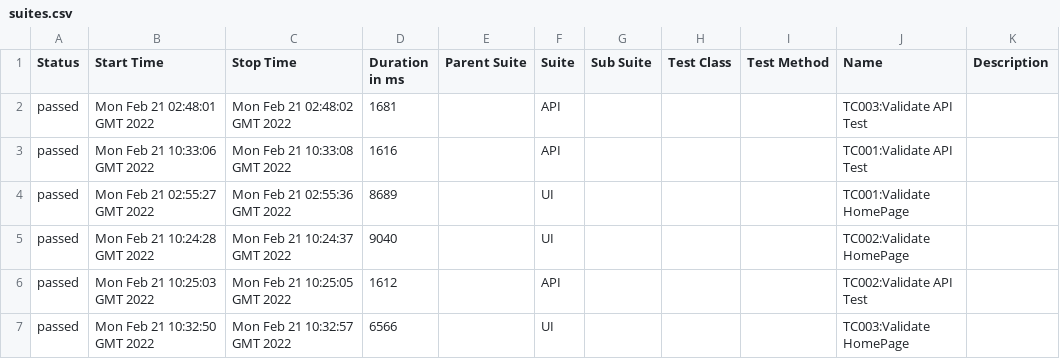
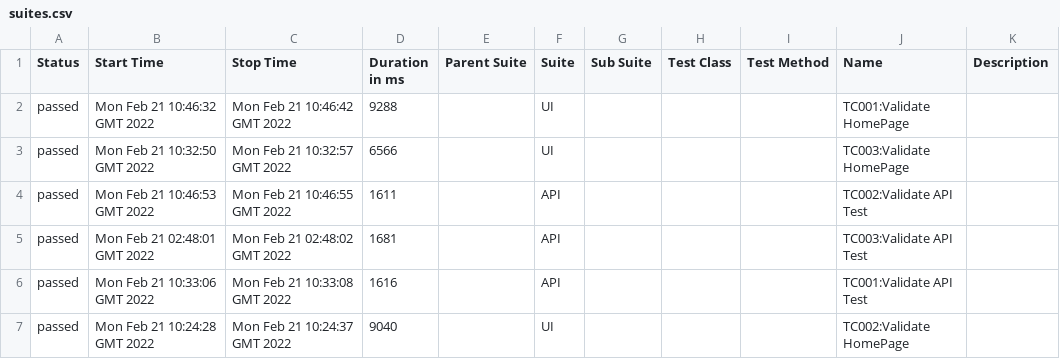
Before and after one commit to Ranjit005/CypressTest, a CSV file: allure-report/data/suites.csv, drawn as a sheet.

Commit message:
[chore] autogenerate Allure report

```diff
--- a/allure-report/data/suites.csv
+++ b/allure-report/data/suites.csv
@@ -1,7 +1,7 @@
 "Status","Start Time","Stop Time","Duration in ms","Parent Suite","Suite","Sub Suite","Test Class","Test Method","Name","Description"
+"passed","Mon Feb 21 10:46:32 GMT 2022","Mon Feb 21 10:46:42 GMT 2022","9288","","UI","","","","TC001:Validate HomePage",""
+"passed","Mon Feb 21 10:32:50 GMT 2022","Mon Feb 21 10:32:57 GMT 2022","6566","","UI","","","","TC003:Validate HomePage",""
+"passed","Mon Feb 21 10:46:53 GMT 2022","Mon Feb 21 10:46:55 GMT 2022","1611","","API","","","","TC002:Validate API Test",""
 "passed","Mon Feb 21 02:48:01 GMT 2022","Mon Feb 21 02:48:02 GMT 2022","1681","","API","","","","TC003:Validate API Test",""
 "passed","Mon Feb 21 10:33:06 GMT 2022","Mon Feb 21 10:33:08 GMT 2022","1616","","API","","","","TC001:Validate API Test",""
-"passed","Mon Feb 21 02:55:27 GMT 2022","Mon Feb 21 02:55:36 GMT 2022","8689","","UI","","","","TC001:Validate HomePage",""
 "passed","Mon Feb 21 10:24:28 GMT 2022","Mon Feb 21 10:24:37 GMT 2022","9040","","UI","","","","TC002:Validate HomePage",""
-"passed","Mon Feb 21 10:25:03 GMT 2022","Mon Feb 21 10:25:05 GMT 2022","1612","","API","","","","TC002:Validate API Test",""
-"passed","Mon Feb 21 10:32:50 GMT 2022","Mon Feb 21 10:32:57 GMT 2022","6566","","UI","","","","TC003:Validate HomePage",""
```
Also changed, not shown: 56 other files.
